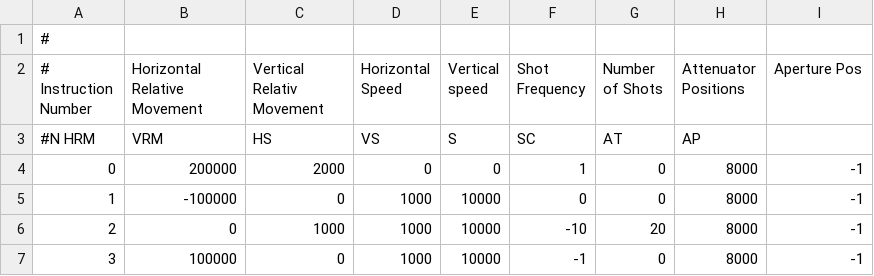
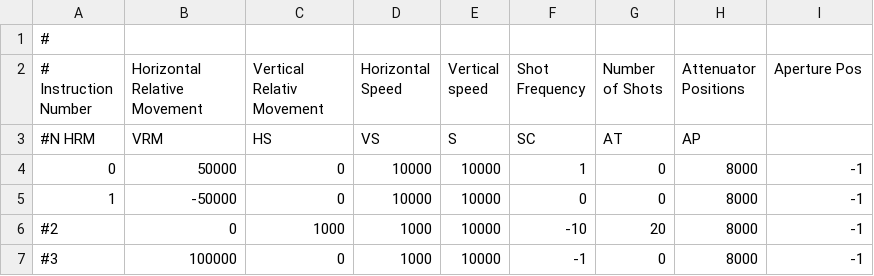
Before and after one commit to YifanC/LCS, a CSV file: workspace/RunControl/services/config.csv, drawn as a sheet.

```diff
--- a/workspace/RunControl/services/config.csv
+++ b/workspace/RunControl/services/config.csv
@@ -3,5 +3,5 @@
 #N      HRM,   VRM,   HS,    VS, S, SC,   AT, AP
- 0,  200000,  2000,    0,     0, 1, 0, 8000, -1
- 1, -100000,     0, 1000, 10000, 0, 0, 8000, -1
- 2,       0,  1000, 1000, 10000, -10, 20, 8000, -1
- 3,  100000,     0, 1000, 10000, -1, 0, 8000, -1
+ 0,  50000, 	0, 10000, 10000, 1, 0, 8000, -1
+ 1, -50000, 	0, 10000, 10000, 0, 0, 8000, -1
+#2,       0,  1000, 1000, 10000, -10, 20, 8000, -1
+#3,  100000,     0, 1000, 10000, -1, 0, 8000, -1
```
Also changed, not shown: 3 other files.
